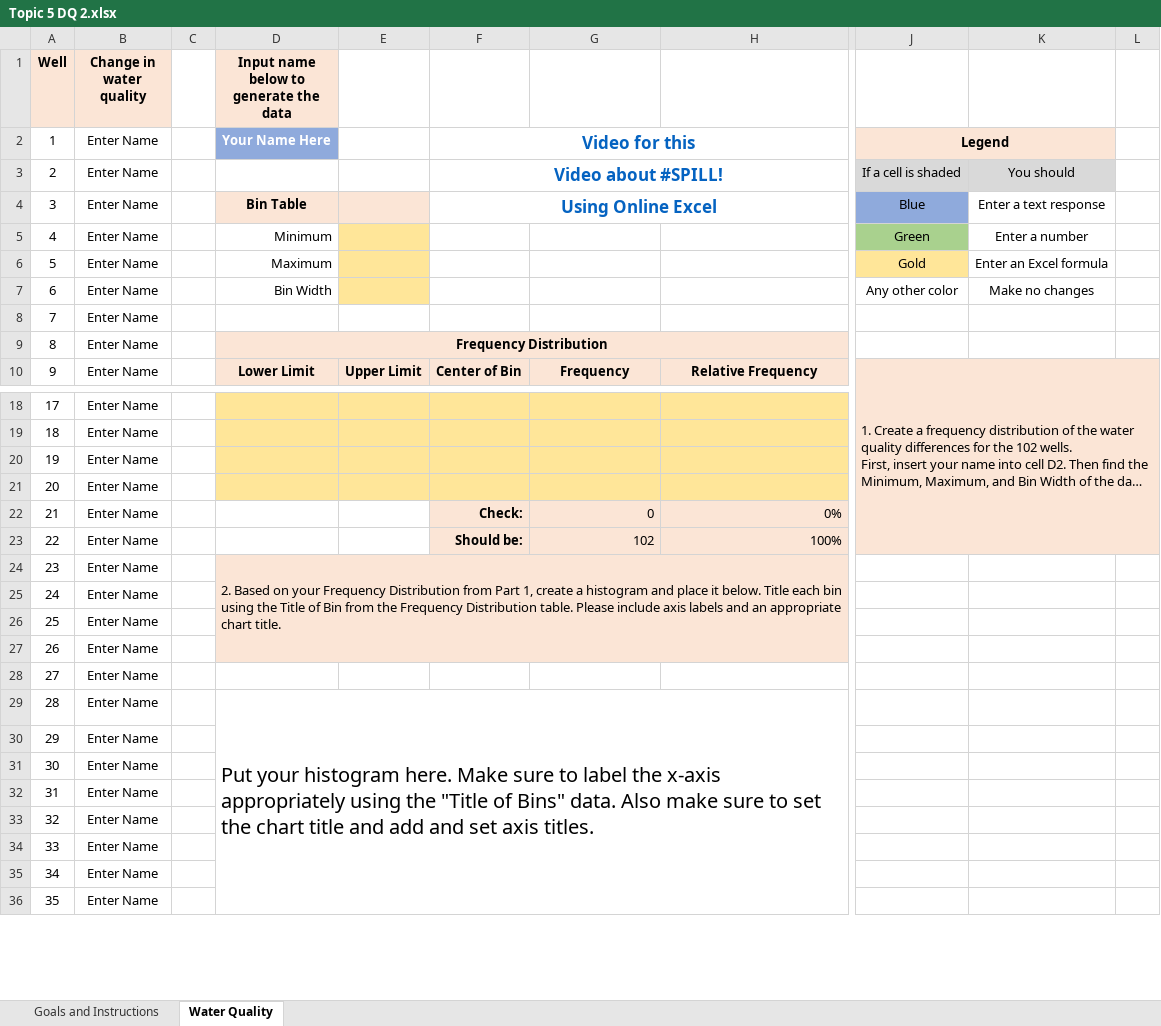
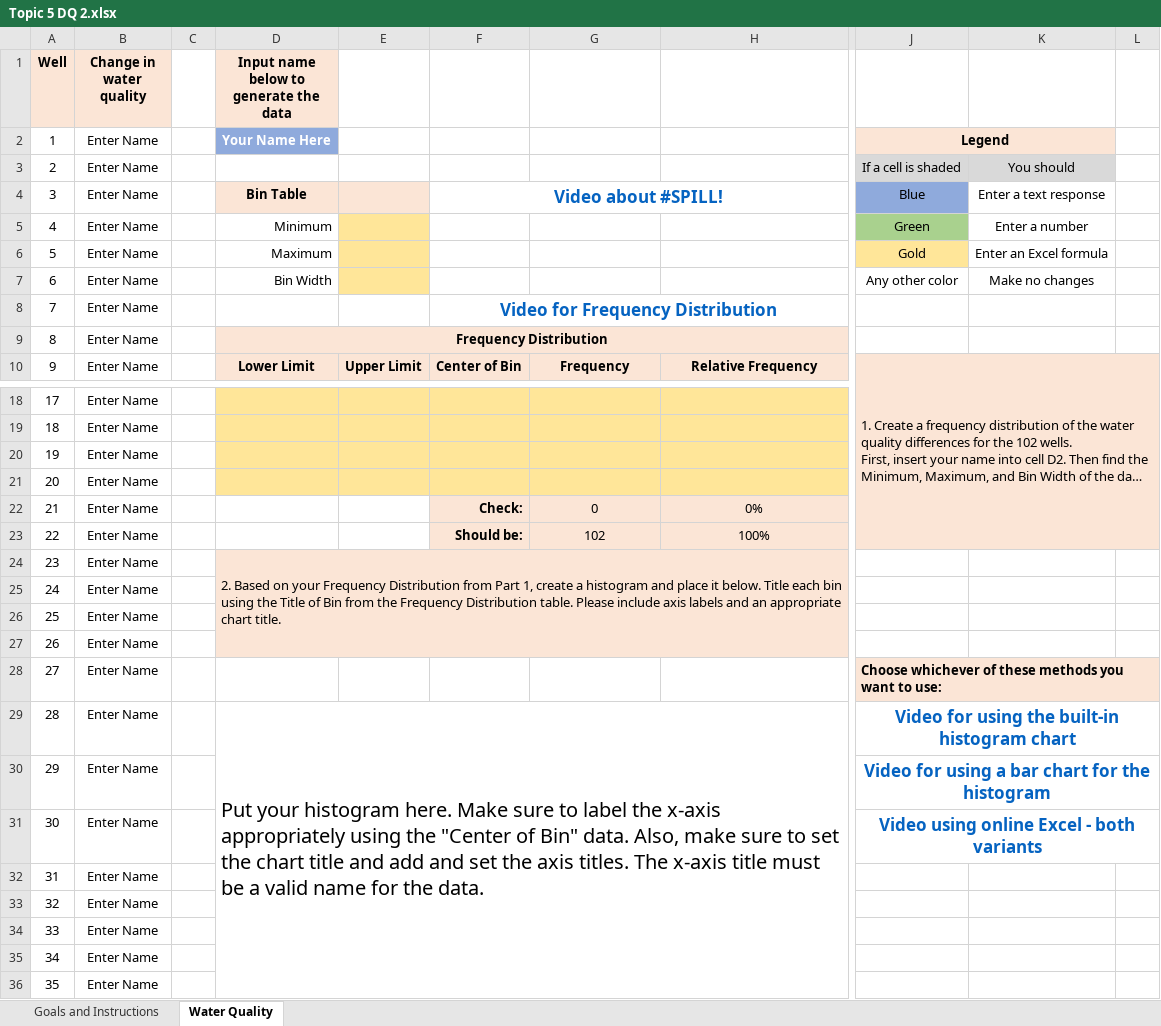
Before and after one commit to ketchers/Teaching, an Excel workbook: 144/DQ Templates and Instructions/Topic 5 DQ 2/Topic 5 DQ 2.xlsx, sheet Water Quality, drawn as a sheet; only a part is shown, gaps mark what is left out; long unchanged cells end in …; values as stored, in another font and other column widths than the file's, no borders; charts and pictures and conditional formats not drawn; the diff names each change by its address in the sheet, - before the commit and + after, or states it on an @@ line.

```diff
--- a/144/DQ Templates and Instructions/Topic 5 DQ 2/Topic 5 DQ 2.xlsx (sheet Water Quality)
+++ b/144/DQ Templates and Instructions/Topic 5 DQ 2/Topic 5 DQ 2.xlsx (sheet Water Quality)
-F2: Video for this
+F2: (empty)
-F2:H2 merged
-F3: Video about #SPILL!
+F3: (empty)
-F3:H3 merged
-F4: Using Online Excel
+F4: Video about #SPILL!
-F8: (empty)
+F8: Video for Frequency Distribution
+F8:H8 merged
-G22:H23 alignment: right
+G22:H23 alignment: center
-J28: (empty)
+J28: Choose whichever of these methods you want to use:
-J28:L28 fill: none
+J28:L28 fill: #FBE5D6
+J28:L28 merged
-D29: …using the "Title of Bins" data. Also make sure to set the chart title and add and set axis titles.
+D29: …using the "Center of Bin" data. Also, make sure to set the chart title and add and set the axis titles. The x-axis title must be a valid name for the data.
-J29: (empty)
+J29: Video for using the built-in histogram chart
+J29:L29 merged
-J30: (empty)
+J30: Video for using a bar chart for the histogram
+J30:L30 merged
-J31: (empty)
+J31: Video using online Excel - both variants
+J31:L31 merged
```
Also changed, not shown: charts or pictures, 144/DQ Templates and Instructions/Topic 1 DQ 2/Topic 1 DQ 2.xlsx, 144/DQ Templates and Instructions/Topic 2 DQ 1/Topic 2 DQ 1.xlsx, 10 other files.
